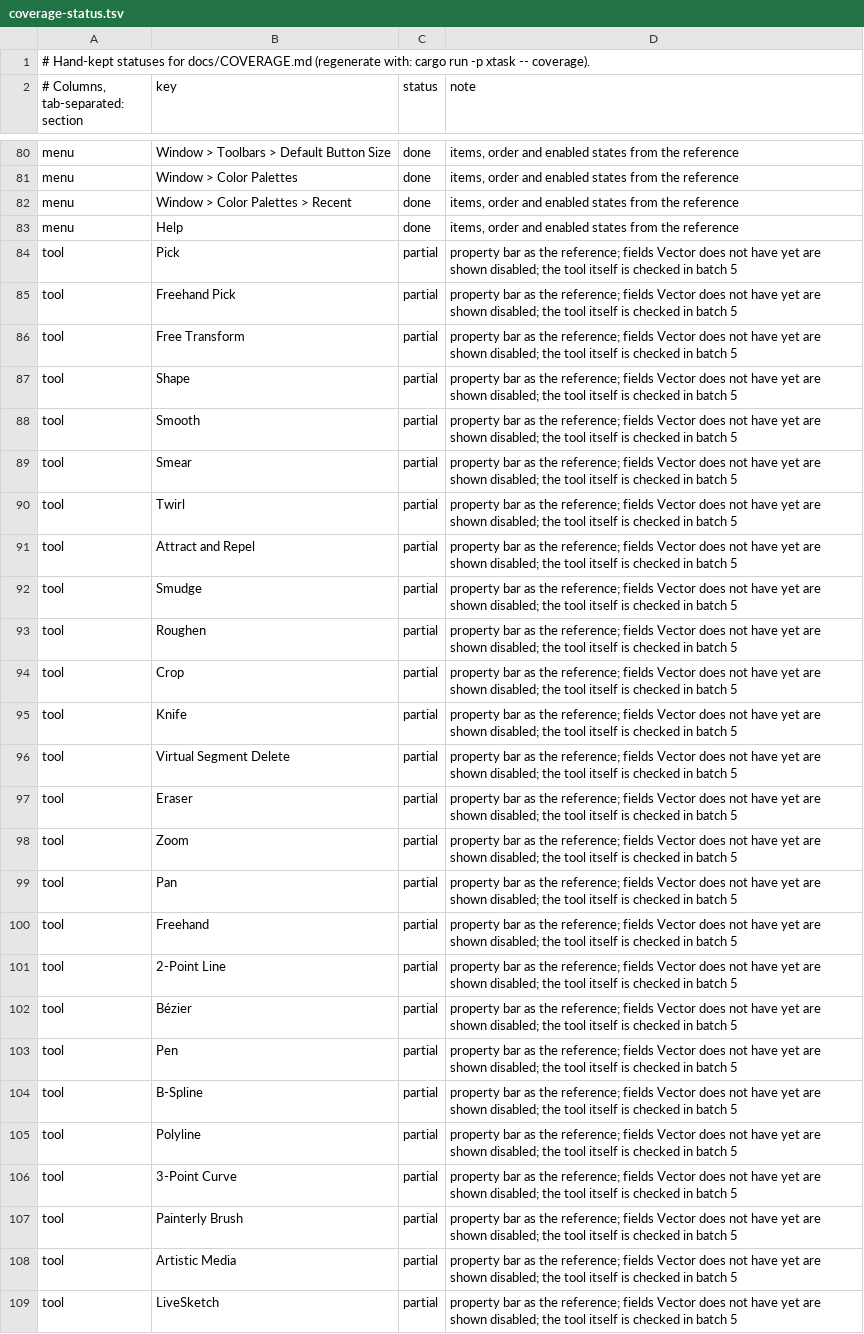
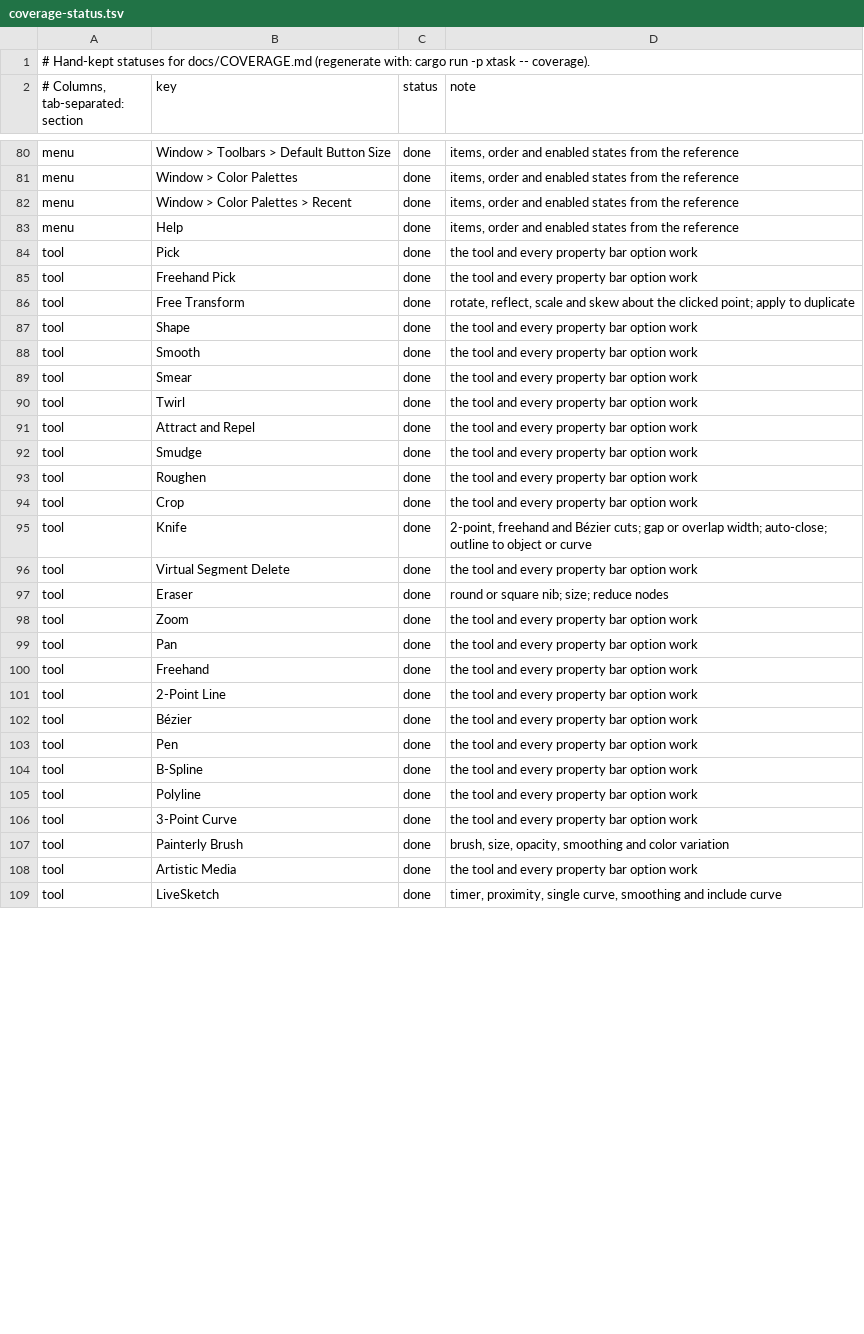
Before and after one commit to toim22/AnyVector, a TSV file: docs/coverage-status.tsv, drawn as a sheet; only a part is shown, gaps mark what is left out; the diff covers the shown part only.

Commit message:
Batch 5: Tools
- Every tool works with every option of its property bar (only the four
  Bitmap property bar buttons are left, for batch 7)
- Free Transform (rotate, reflect, scale, skew about a point), rotated crop
- Knife (2-point, freehand, Bezier; gap/overlap, auto-close), square
  eraser nib, Pen auto add/delete, polyline auto-close
- LiveSketch timer, proximity, single curve and smoothing; Painterly
  brush options; Artistic Media scale with object
- Impact tool (radial and parallel, series and random widths and
  spacings, inner and outer boundaries), kept editable
- Dimensions: units, leading zero, dynamic text, extension lines,
  successive dimensions, callout shapes
- Envelope modes and envelope from a shape; draggable gradient handles;
  mesh patches take palette and sampled colors; Smart Fill sources
- Color and Attributes eyedroppers with sample size, desktop sampling and
  the property/transform/effect choices
- Variable Outline width nodes; Anchor Editing; brush direction options
- Object > Symmetry (create, edit, finish, remove, break link) with its
  floating toolbar and snapping to symmetry lines
- Object > Perspective: Draw in Perspective and Edit Perspective Group
  with one-, two- and three-point fields and Move to Plane
- Object > Insert > Object: Create New (Windows document types) or from
  file, linked or embedded, opened in its program and updated on save
- Coverage, status and reference map updated

```diff
--- a/docs/coverage-status.tsv
+++ b/docs/coverage-status.tsv
@@ -83,27 +83,27 @@ menu	Window > Color Palettes > Recent	done	items, order and enabled states from
 menu	Help	done	items, order and enabled states from the reference
-tool	Pick	partial	property bar as the reference; fields Vector does not have yet are shown disabled; the tool itself is checked in batch 5
-tool	Freehand Pick	partial	property bar as the reference; fields Vector does not have yet are shown disabled; the tool itself is checked in batch 5
-tool	Free Transform	partial	property bar as the reference; fields Vector does not have yet are shown disabled; the tool itself is checked in batch 5
-tool	Shape	partial	property bar as the reference; fields Vector does not have yet are shown disabled; the tool itself is checked in batch 5
-tool	Smooth	partial	property bar as the reference; fields Vector does not have yet are shown disabled; the tool itself is checked in batch 5
-tool	Smear	partial	property bar as the reference; fields Vector does not have yet are shown disabled; the tool itself is checked in batch 5
-tool	Twirl	partial	property bar as the reference; fields Vector does not have yet are shown disabled; the tool itself is checked in batch 5
-tool	Attract and Repel	partial	property bar as the reference; fields Vector does not have yet are shown disabled; the tool itself is checked in batch 5
-tool	Smudge	partial	property bar as the reference; fields Vector does not have yet are shown disabled; the tool itself is checked in batch 5
-tool	Roughen	partial	property bar as the reference; fields Vector does not have yet are shown disabled; the tool itself is checked in batch 5
-tool	Crop	partial	property bar as the reference; fields Vector does not have yet are shown disabled; the tool itself is checked in batch 5
-tool	Knife	partial	property bar as the reference; fields Vector does not have yet are shown disabled; the tool itself is checked in batch 5
-tool	Virtual Segment Delete	partial	property bar as the reference; fields Vector does not have yet are shown disabled; the tool itself is checked in batch 5
-tool	Eraser	partial	property bar as the reference; fields Vector does not have yet are shown disabled; the tool itself is checked in batch 5
-tool	Zoom	partial	property bar as the reference; fields Vector does not have yet are shown disabled; the tool itself is checked in batch 5
-tool	Pan	partial	property bar as the reference; fields Vector does not have yet are shown disabled; the tool itself is checked in batch 5
-tool	Freehand	partial	property bar as the reference; fields Vector does not have yet are shown disabled; the tool itself is checked in batch 5
-tool	2-Point Line	partial	property bar as the reference; fields Vector does not have yet are shown disabled; the tool itself is checked in batch 5
-tool	Bézier	partial	property bar as the reference; fields Vector does not have yet are shown disabled; the tool itself is checked in batch 5
-tool	Pen	partial	property bar as the reference; fields Vector does not have yet are shown disabled; the tool itself is checked in batch 5
-tool	B-Spline	partial	property bar as the reference; fields Vector does not have yet are shown disabled; the tool itself is checked in batch 5
-tool	Polyline	partial	property bar as the reference; fields Vector does not have yet are shown disabled; the tool itself is checked in batch 5
-tool	3-Point Curve	partial	property bar as the reference; fields Vector does not have yet are shown disabled; the tool itself is checked in batch 5
-tool	Painterly Brush	partial	property bar as the reference; fields Vector does not have yet are shown disabled; the tool itself is checked in batch 5
-tool	Artistic Media	partial	property bar as the reference; fields Vector does not have yet are shown disabled; the tool itself is checked in batch 5
-tool	LiveSketch	partial	property bar as the reference; fields Vector does not have yet are shown disabled; the tool itself is checked in batch 5
+tool	Pick	done	the tool and every property bar option work
+tool	Freehand Pick	done	the tool and every property bar option work
+tool	Free Transform	done	rotate, reflect, scale and skew about the clicked point; apply to duplicate
+tool	Shape	done	the tool and every property bar option work
+tool	Smooth	done	the tool and every property bar option work
+tool	Smear	done	the tool and every property bar option work
+tool	Twirl	done	the tool and every property bar option work
+tool	Attract and Repel	done	the tool and every property bar option work
+tool	Smudge	done	the tool and every property bar option work
+tool	Roughen	done	the tool and every property bar option work
+tool	Crop	done	the tool and every property bar option work
+tool	Knife	done	2-point, freehand and Bézier cuts; gap or overlap width; auto-close; outline to object or curve
+tool	Virtual Segment Delete	done	the tool and every property bar option work
+tool	Eraser	done	round or square nib; size; reduce nodes
+tool	Zoom	done	the tool and every property bar option work
+tool	Pan	done	the tool and every property bar option work
+tool	Freehand	done	the tool and every property bar option work
+tool	2-Point Line	done	the tool and every property bar option work
+tool	Bézier	done	the tool and every property bar option work
+tool	Pen	done	the tool and every property bar option work
+tool	B-Spline	done	the tool and every property bar option work
+tool	Polyline	done	the tool and every property bar option work
+tool	3-Point Curve	done	the tool and every property bar option work
+tool	Painterly Brush	done	brush, size, opacity, smoothing and color variation
+tool	Artistic Media	done	the tool and every property bar option work
+tool	LiveSketch	done	timer, proximity, single curve, smoothing and include curve
```
Also changed, not shown: 94 edited cells elsewhere in this file, docs/reference-map.tsv, 35 other files.
